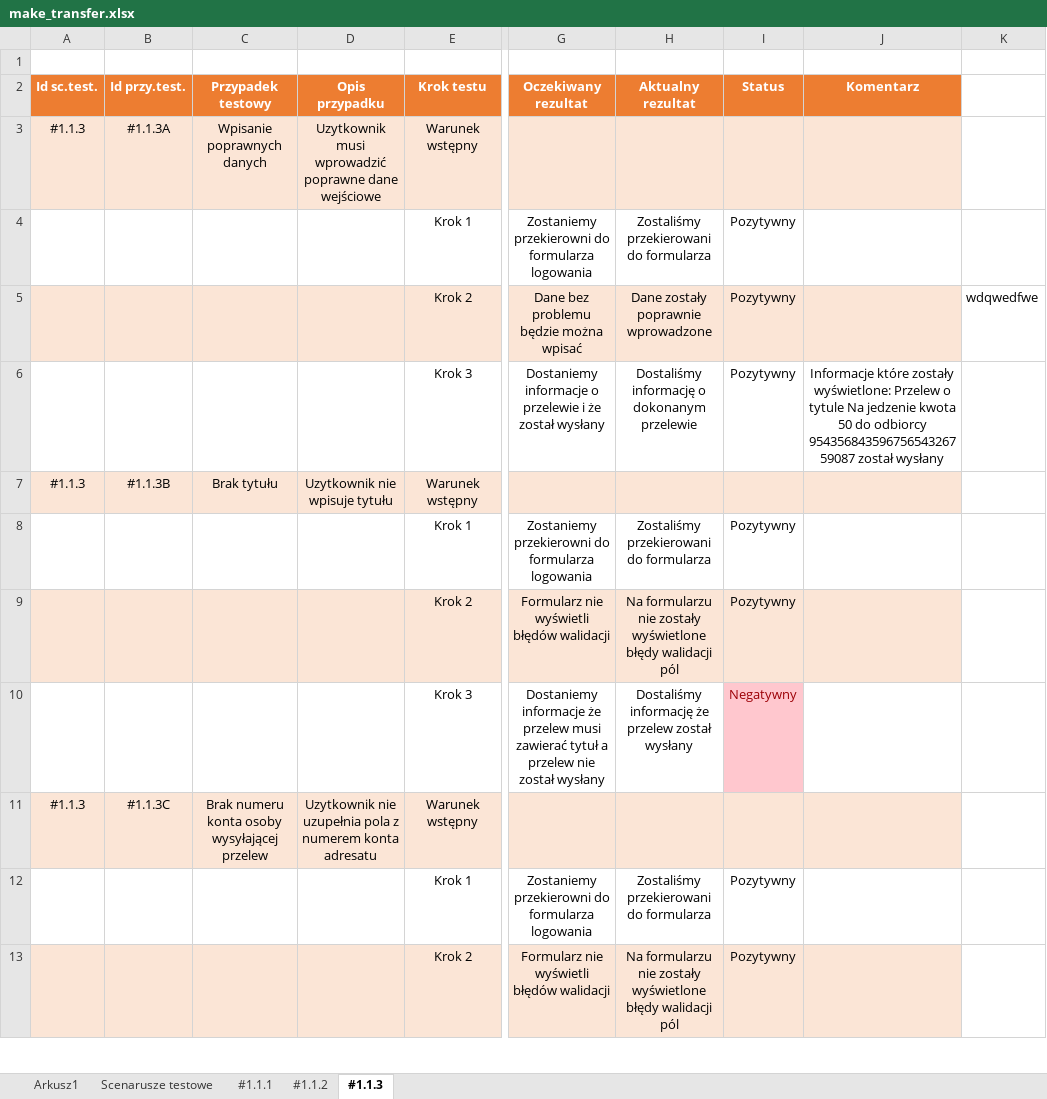
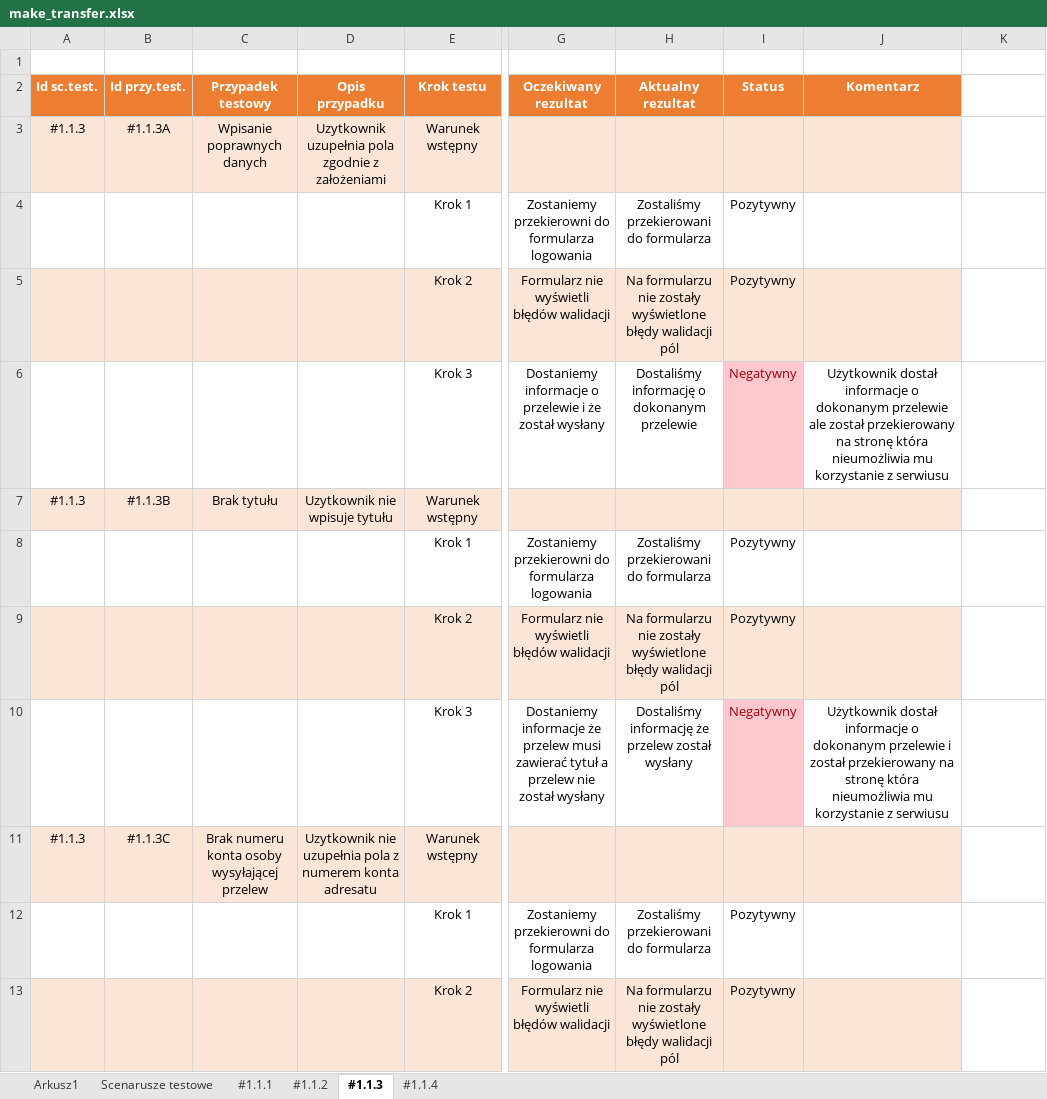
Before and after one commit to JakubLodonDev/MakeATransfer, an Excel workbook: docs/test scenarios/make_transfer.xlsx, sheet #1.1.3, drawn as a sheet; only a part is shown, gaps mark what is left out; values as stored, in another font and other column widths than the file's, no borders; the diff covers the shown part only; the diff names each change by its address in the sheet, - before the commit and + after, or states it on an @@ line.

```diff
--- a/docs/test scenarios/make_transfer.xlsx (sheet #1.1.3)
+++ b/docs/test scenarios/make_transfer.xlsx (sheet #1.1.3)
+sheet tab: #1.1.4
-D3 (Opis przypadku): Uzytkownik musi wprowadzić poprawne dane wejściowe
+D3 (Opis przypadku): Uzytkownik uzupełnia pola zgodnie z założeniami
-G5 (Oczekiwany rezultat): Dane bez problemu będzie można wpisać
+G5 (Oczekiwany rezultat): Formularz nie wyświetli błędów walidacji
-H5 (Aktualny rezultat): Dane zostały poprawnie wprowadzone
+H5 (Aktualny rezultat): Na formularzu nie zostały wyświetlone błędy walidacji pól
-K5: wdqwedfwe
+K5: (empty)
-I6 (Status): Pozytywny
+I6 (Status): Negatywny
@@ I6 fill: none → #FFC7CE, text colour: black → #9C0006 @@
-J6 (Komentarz): Informacje które zostały wyświetlone: Przelew o tytule Na jedzenie kwota 50 do odbiorcy 95435684359675654326759087 został wysłany
+J6 (Komentarz): Użytkownik dostał informacje o dokonanym przelewie ale został przekierowany na stronę która nieumożliwia mu korzystanie z serwiusu
-J10 (Komentarz): (empty)
+J10 (Komentarz): Użytkownik dostał informacje o dokonanym przelewie i został przekierowany na stronę która nieumożliwia mu korzystanie z serwiusu
```
Also changed, not shown: 7 edited cells elsewhere in this sheet, sheet #1.1.1, sheet Arkusz1, sheet #1.1.2.
